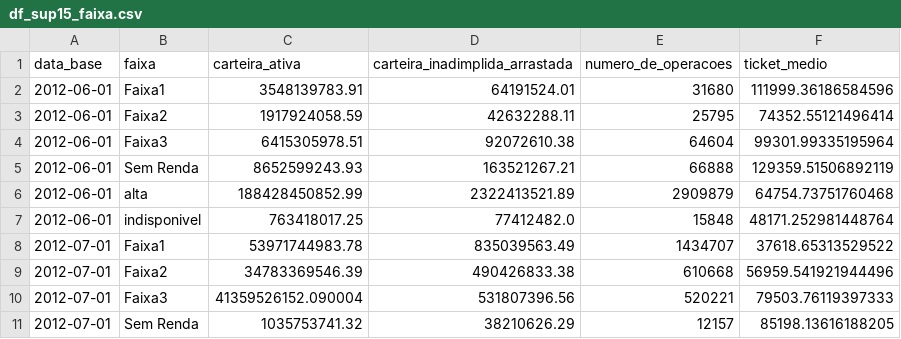
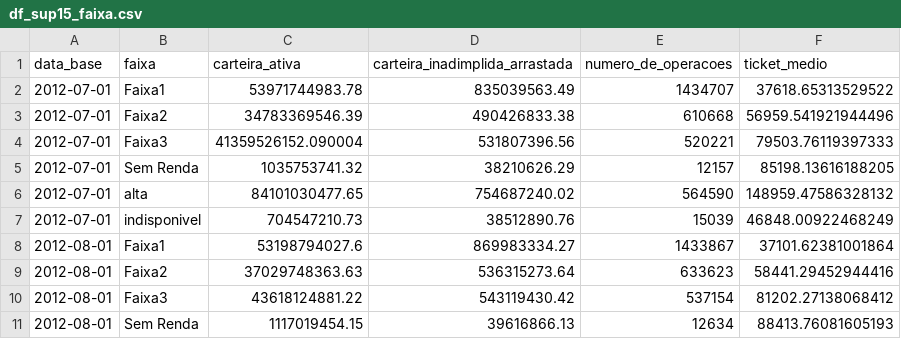
Before and after one commit to rwmacedo/graficos_habitacao, a CSV file: df_sup15_faixa.csv, drawn as a sheet; only a part is shown; the shorter side is filled out with more unchanged rows.

```diff
--- a/df_sup15_faixa.csv
+++ b/df_sup15_faixa.csv
@@ -1,8 +1,2 @@
 data_base,faixa,carteira_ativa,carteira_inadimplida_arrastada,numero_de_operacoes,ticket_medio
-2012-06-01,Faixa1,3548139783.91,64191524.01,31680,111999.36186584596
-2012-06-01,Faixa2,1917924058.59,42632288.11,25795,74352.55121496414
-2012-06-01,Faixa3,6415305978.51,92072610.38,64604,99301.99335195964
-2012-06-01,Sem Renda,8652599243.93,163521267.21,66888,129359.51506892119
-2012-06-01,alta,188428450852.99,2322413521.89,2909879,64754.73751760468
-2012-06-01,indisponivel,763418017.25,77412482.0,15848,48171.252981448764
 2012-07-01,Faixa1,53971744983.78,835039563.49,1434707,37618.65313529522
```
Also changed, not shown: df_ocupacao.csv, df_por_faixa.csv, 8 other files.
